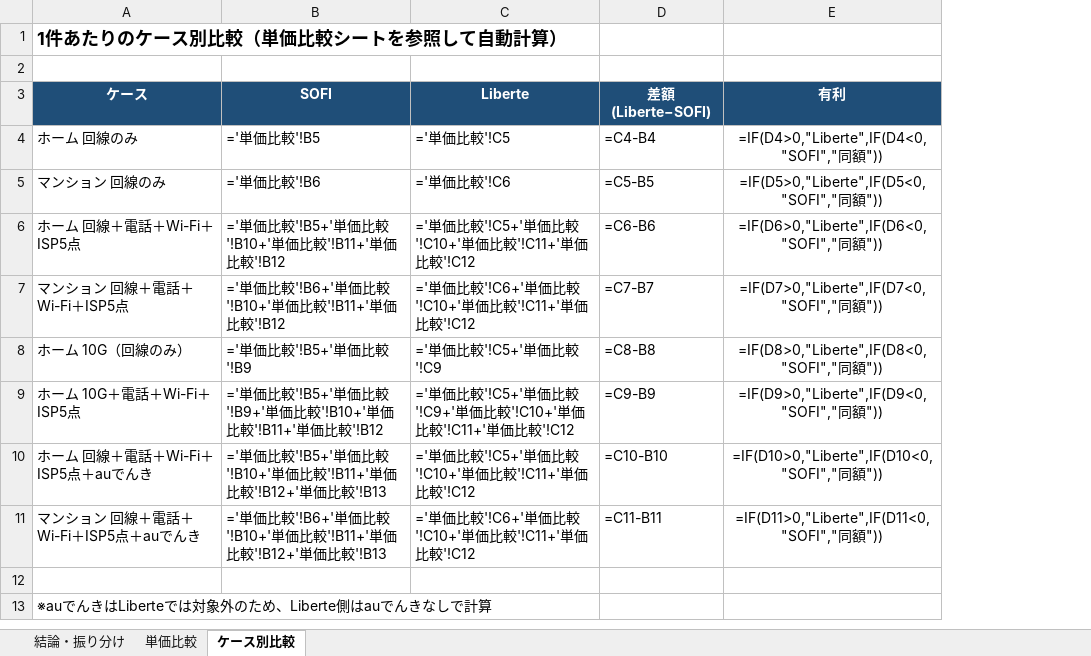
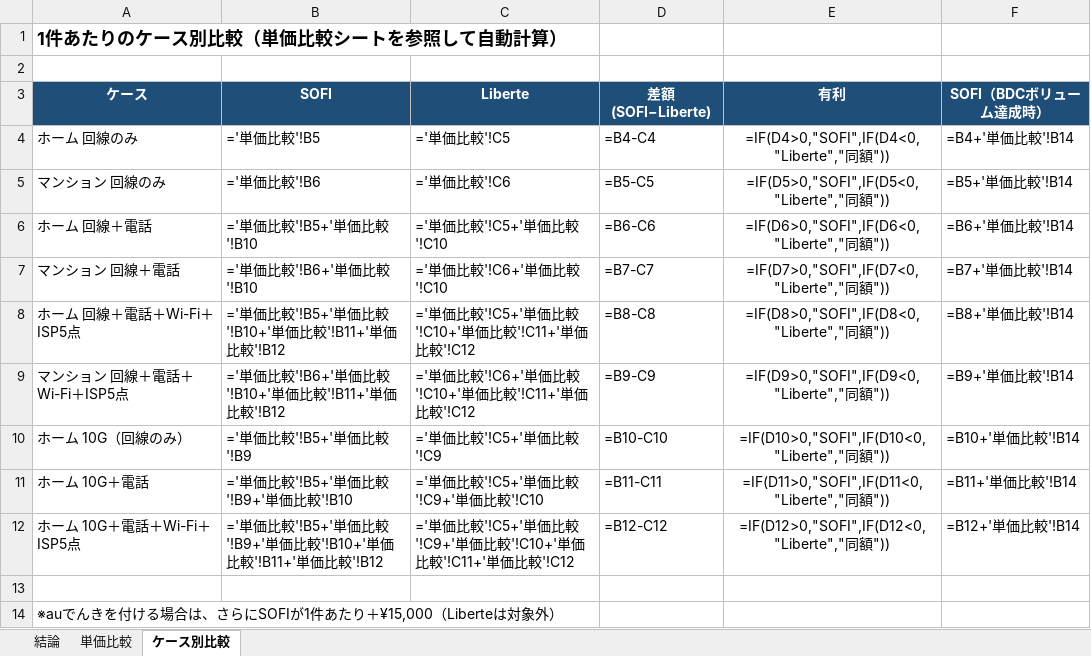
Before and after one commit to skikuchi-hub/cursor-, an Excel workbook: SOFIvsLiberte/SOFIvsLiberte_auひかりBIGLOBE比較_2026年11月度.xlsx, sheet ケース別比較, drawn as a sheet; values as stored, in another font and other column widths than the file's, no borders; formulas without a stored value are shown as written; conditional formats not drawn; removed rows and columns are numbered as before the commit, all else as after; the diff names each change by its address in the sheet, - before the commit and + after, or states it on an @@ line.

```diff
--- a/SOFIvsLiberte/SOFIvsLiberte_auひかりBIGLOBE比較_2026年11月度.xlsx (sheet ケース別比較)
+++ b/SOFIvsLiberte/SOFIvsLiberte_auひかりBIGLOBE比較_2026年11月度.xlsx (sheet ケース別比較)
-sheet tab: 結論・振り分け
+sheet tab: 結論
-column D (差額(Liberte−SOFI)), rows 4-9: =C4-B4 | =C5-B5 | =C6-B6 | =C7-B7 | =C8-B8 | =C9-B9
+column D (差額(SOFI−Liberte)), rows 4-5: =B4-C4 | =B5-C5; rows 8-10: =B8-C8 | =B9-C9 | =B10-C10; row 12: =B12-C12
+column F (SOFI（BDCボリューム達成時）), rows 4-5: =B4+'単価比較'!B14 | =B5+'単価比較'!B14; rows 8-10: =B8+'単価比較'!B14 | =B9+'単価比較'!B14 | =B10+'単価比較'!B14; row 12: =B12+'単価比較'!B14
-E4 (有利): =IF(D4>0,"Liberte",IF(D4<0,"SOFI","同額"))
+E4 (有利): =IF(D4>0,"SOFI",IF(D4<0,"Liberte","同額"))
-E5 (有利): =IF(D5>0,"Liberte",IF(D5<0,"SOFI","同額"))
+E5 (有利): =IF(D5>0,"SOFI",IF(D5<0,"Liberte","同額"))
+row 6: ホーム 回線＋電話 | ='単価比較'!B5+'単価比較'!B10 | ='単価比較'!C5+'単価比較'!C10 | =B6-C6 | =IF(D6>0,"SOFI",IF(D6<0,"Liberte","同額")) | =B6+'単価比較'!B14
+row 7: マンション 回線＋電話 | ='単価比較'!B6+'単価比較'!B10 | ='単価比較'!C6+'単価比較'!C10 | =B7-C7 | =IF(D7>0,"SOFI",IF(D7<0,"Liberte","同額")) | =B7+'単価比較'!B14
-E8 (有利): =IF(D6>0,"Liberte",IF(D6<0,"SOFI","同額"))
+E8 (有利): =IF(D8>0,"SOFI",IF(D8<0,"Liberte","同額"))
-E9 (有利): =IF(D7>0,"Liberte",IF(D7<0,"SOFI","同額"))
+E9 (有利): =IF(D9>0,"SOFI",IF(D9<0,"Liberte","同額"))
-E10 (有利): =IF(D8>0,"Liberte",IF(D8<0,"SOFI","同額"))
+E10 (有利): =IF(D10>0,"SOFI",IF(D10<0,"Liberte","同額"))
+row 11: ホーム 10G＋電話 | ='単価比較'!B5+'単価比較'!B9+'単価比較'!B10 | ='単価比較'!C5+'単価比較'!C9+'単価比較'!C10 | =B11-C11 | =IF(D11>0,"SOFI",IF(D11<0,"Liberte","同額")) | =B11+'単価比較'!B14
-E12 (有利): =IF(D9>0,"Liberte",IF(D9<0,"SOFI","同額"))
+E12 (有利): =IF(D12>0,"SOFI",IF(D12<0,"Liberte","同額"))
-row 10: ホーム 回線＋電話＋Wi-Fi＋ISP5点＋auでんき | ='単価比較'!B5+'単価比較'!B10+'単価比較'!B11+'単価比較'!B12+'単価比較'!B13 | ='単価比較'!C5+'単価比較'!C10+'単価比較'!C11+'単価比較'!C12 | =C10-B10 | =IF(D10>0,"Liberte",IF(D10<0,"SOFI","同額"))
-row 11: マンション 回線＋電話＋Wi-Fi＋ISP5点＋auでんき | ='単価比較'!B6+'単価比較'!B10+'単価比較'!B11+'単価比較'!B12+'単価比較'!B13 | ='単価比較'!C6+'単価比較'!C10+'単価比較'!C11+'単価比較'!C12 | =C11-B11 | =IF(D11>0,"Liberte",IF(D11<0,"SOFI","同額"))
-A14 (ケース): ※auでんきはLiberteでは対象外のため、Liberte側はauでんきなしで計算
+A14 (ケース): ※auでんきを付ける場合は、さらにSOFIが1件あたり＋¥15,000（Liberteは対象外）
```
Also changed, not shown: sheet 単価比較, sheet 結論, SOFIvsLiberte/WT_auひかりvsプラス_受取・EX粗利比較_回線＋電話.xlsx, 1 other file.
